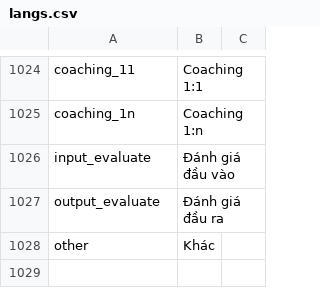
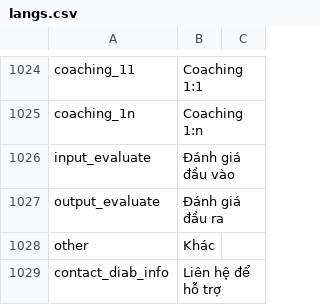
Before and after one commit to diab-machine-2/diab-flutter-mobile, a CSV file: lib/res/translations/langs.csv, drawn as a sheet; only a part is shown, gaps mark what is left out.

```diff
--- a/lib/res/translations/langs.csv
+++ b/lib/res/translations/langs.csv
@@ -1028 +1028,2 @@ output_evaluate,Đánh giá đầu ra,
 other,Khác,
+contact_diab_info,Liên hệ để hỗ trợ,
```
Also changed, not shown: 21 other files.
